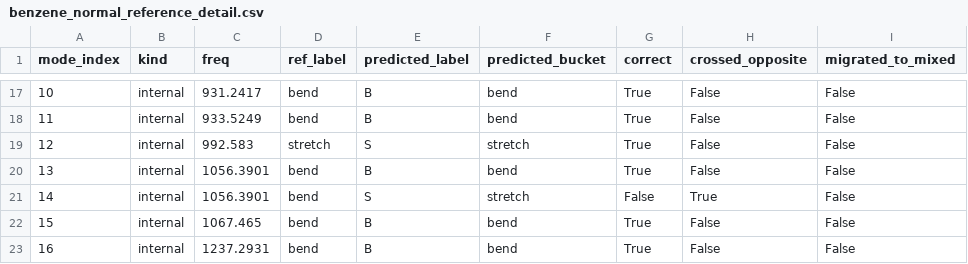
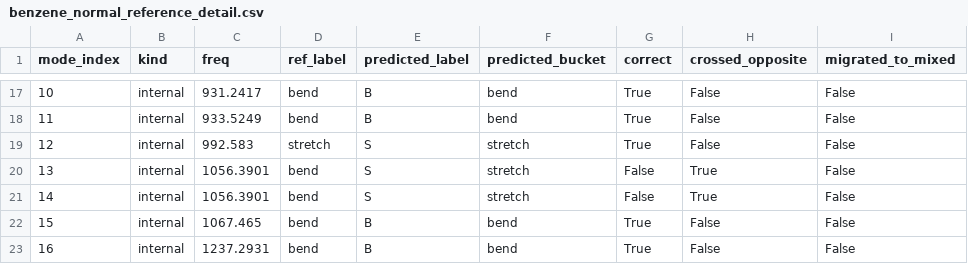
Before and after one commit to Chitiphat-Auvichien/scoring-functions, a CSV file: data/results/benzene_normal_reference_detail.csv, drawn as a sheet; only a part is shown, gaps mark what is left out; the diff names each change by its address in the sheet, - before the commit and + after, or states it on an @@ line.

```diff
--- a/data/results/benzene_normal_reference_detail.csv
+++ b/data/results/benzene_normal_reference_detail.csv
-E20 (predicted_label): B
+E20 (predicted_label): S
-F20 (predicted_bucket): bend
+F20 (predicted_bucket): stretch
-G20 (correct): True
+G20 (correct): False
-H20 (crossed_opposite): False
+H20 (crossed_opposite): True
```
Also changed, not shown: data/results/C6H6_normal.csv, data/results/library_scores.csv, 9 other files.
